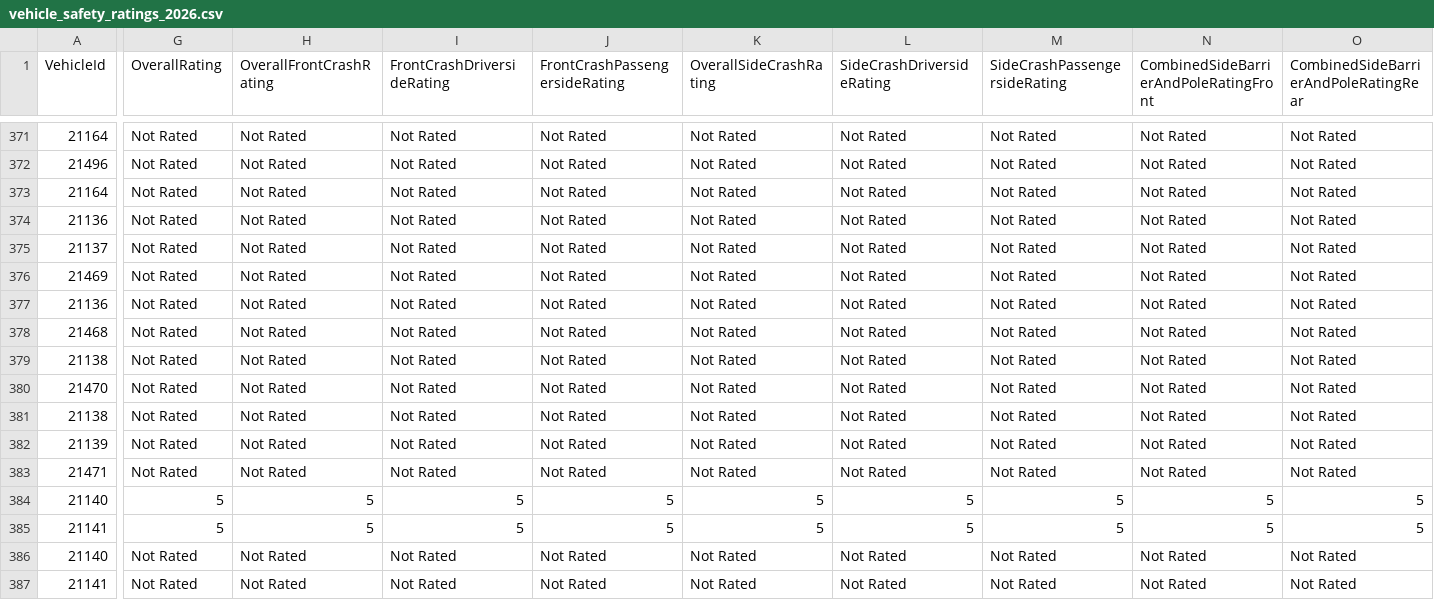
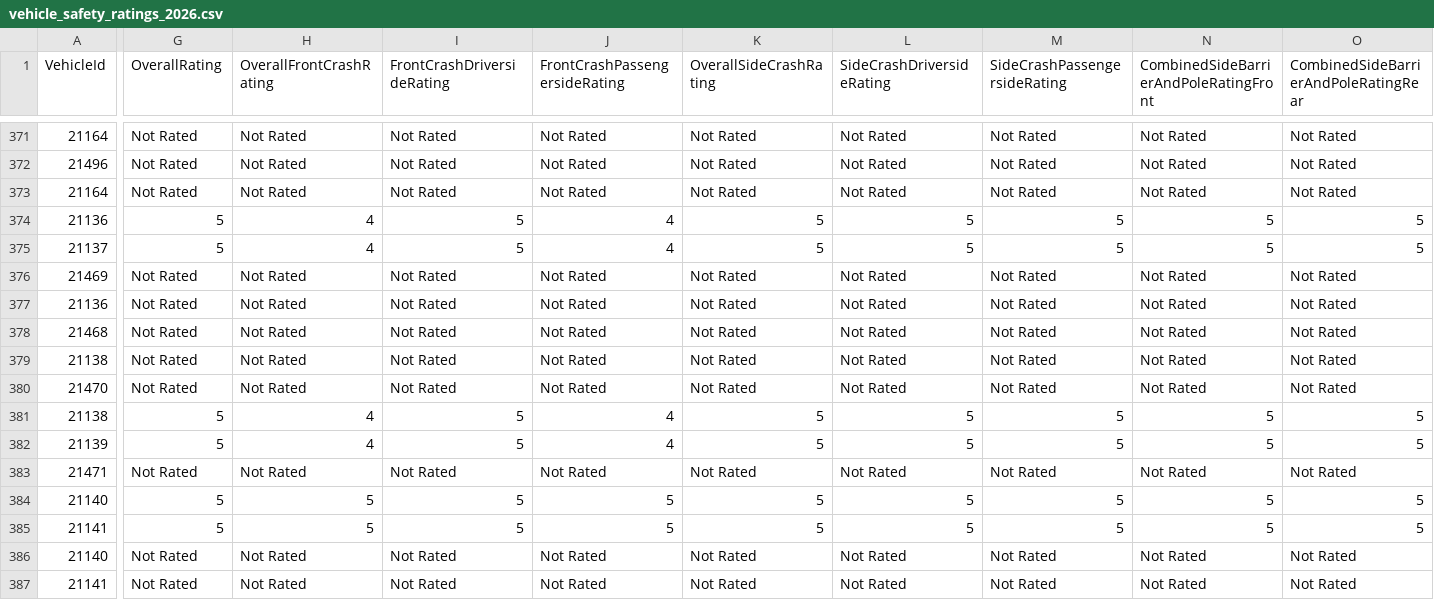
Before and after one commit to flotwig/nhtsa-data, a CSV file: vehicle_safety_ratings/vehicle_safety_ratings_2026.csv, drawn as a sheet; only a part is shown, gaps mark what is left out; the diff covers the shown part only; the diff names each change by its address in the sheet, - before the commit and + after, or states it on an @@ line.

```diff
--- a/vehicle_safety_ratings/vehicle_safety_ratings_2026.csv
+++ b/vehicle_safety_ratings/vehicle_safety_ratings_2026.csv
-G374:G375 (OverallRating): Not Rated
+G374:G375 (OverallRating): 5
-H374:H375 (OverallFrontCrashRating): Not Rated
+H374:H375 (OverallFrontCrashRating): 4
-I374:I375 (FrontCrashDriversideRating): Not Rated
+I374:I375 (FrontCrashDriversideRating): 5
-J374:J375 (FrontCrashPassengersideRating): Not Rated
+J374:J375 (FrontCrashPassengersideRating): 4
-K374:K375 (OverallSideCrashRating): Not Rated
+K374:K375 (OverallSideCrashRating): 5
-L374:L375 (SideCrashDriversideRating): Not Rated
+L374:L375 (SideCrashDriversideRating): 5
-M374:M375 (SideCrashPassengersideRating): Not Rated
+M374:M375 (SideCrashPassengersideRating): 5
-N374:N375: Not Rated
+N374:N375: 5
-O374:O375: Not Rated
+O374:O375: 5
-G381:G382 (OverallRating): Not Rated
+G381:G382 (OverallRating): 5
-H381:H382 (OverallFrontCrashRating): Not Rated
+H381:H382 (OverallFrontCrashRating): 4
-I381:I382 (FrontCrashDriversideRating): Not Rated
+I381:I382 (FrontCrashDriversideRating): 5
-J381:J382 (FrontCrashPassengersideRating): Not Rated
+J381:J382 (FrontCrashPassengersideRating): 4
-K381:K382 (OverallSideCrashRating): Not Rated
+K381:K382 (OverallSideCrashRating): 5
-L381:L382 (SideCrashDriversideRating): Not Rated
+L381:L382 (SideCrashDriversideRating): 5
-M381:M382 (SideCrashPassengersideRating): Not Rated
+M381:M382 (SideCrashPassengersideRating): 5
-N381:N382: Not Rated
+N381:N382: 5
-O381:O382: Not Rated
+O381:O382: 5
```
Also changed, not shown: 54 edited cells elsewhere in this file, vehicle_safety_ratings/vehicle_safety_ratings_2000.csv, vehicle_safety_ratings/vehicle_safety_ratings_2004.csv, 19 other files.
